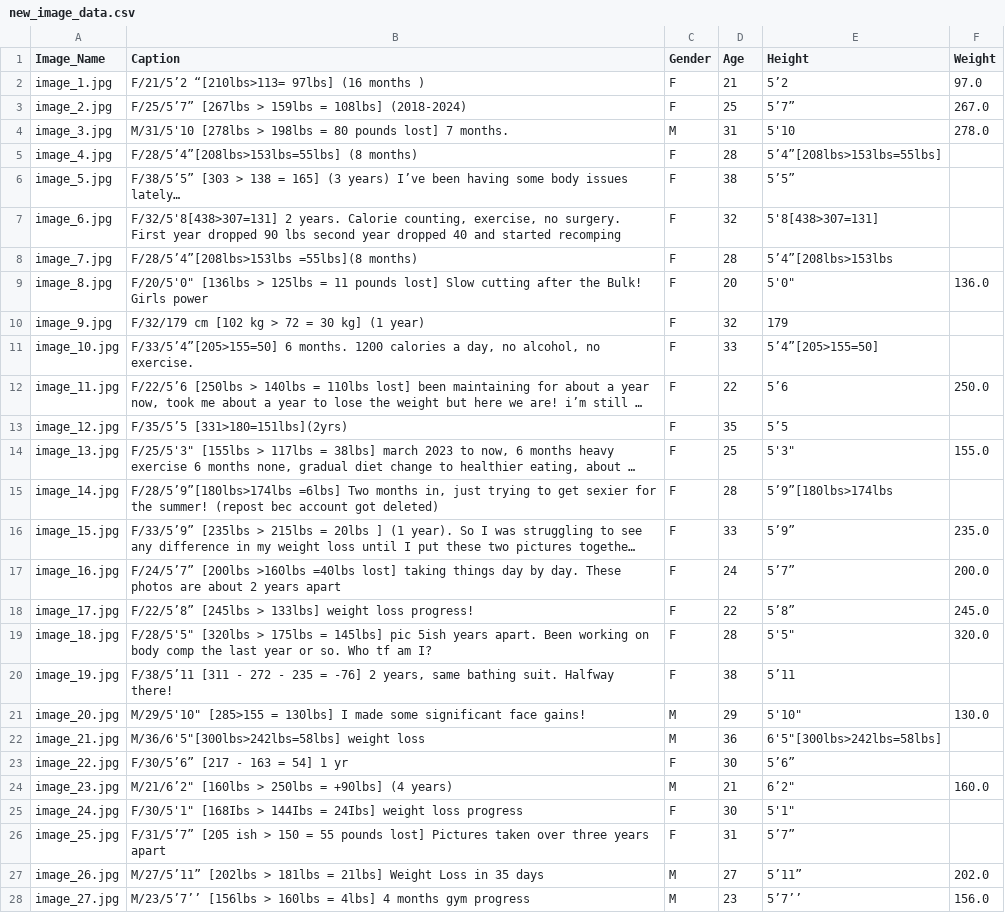
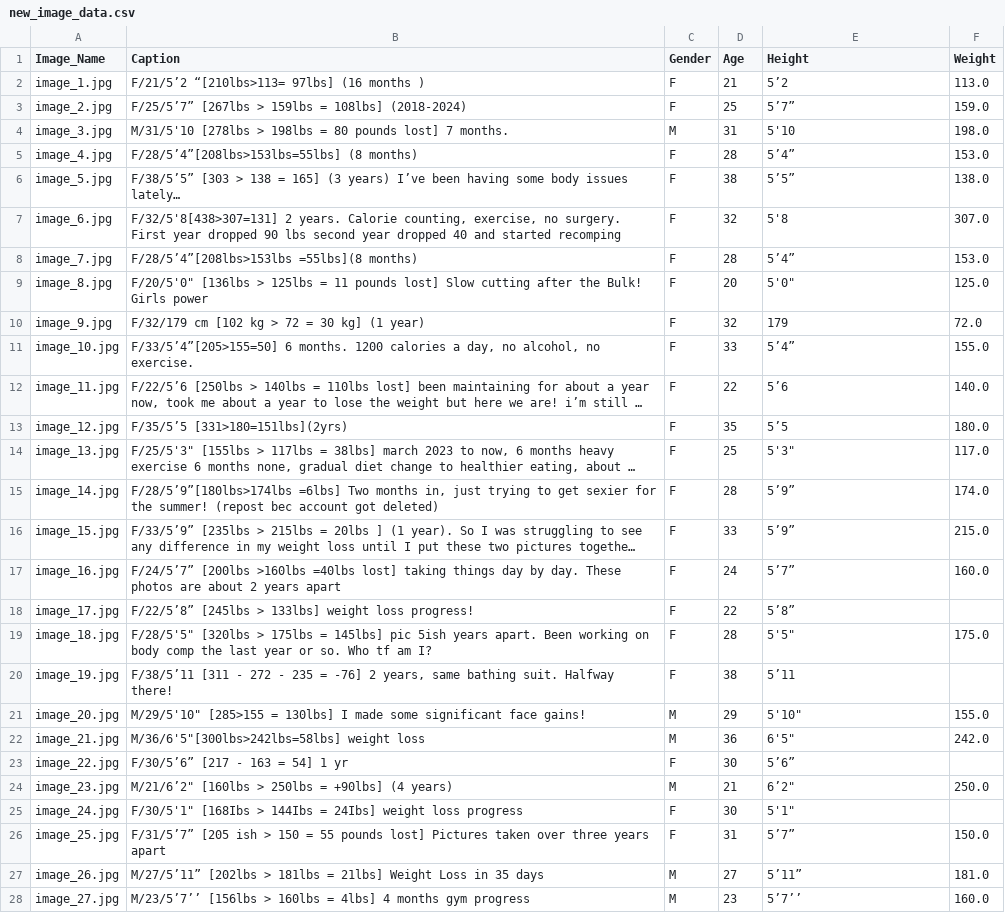
Before and after one commit to buubuu203/crawl-images, a CSV file: new_image_data.csv, drawn as a sheet; only a part is shown; long unchanged cells end in …; the diff covers the shown part only; the diff names each change by its address in the sheet, - before the commit and + after, or states it on an @@ line.

```diff
--- a/new_image_data.csv
+++ b/new_image_data.csv
-F2 (Weight): 97.0
+F2 (Weight): 113.0
-F3 (Weight): 267.0
+F3 (Weight): 159.0
-F4 (Weight): 278.0
+F4 (Weight): 198.0
-E5 (Height): 5’4”[208lbs>153lbs=55lbs]
+E5 (Height): 5’4”
-F5 (Weight): (empty)
+F5 (Weight): 153.0
-F6 (Weight): (empty)
+F6 (Weight): 138.0
-E7 (Height): 5'8[438>307=131]
+E7 (Height): 5'8
-F7 (Weight): (empty)
+F7 (Weight): 307.0
-E8 (Height): 5’4”[208lbs>153lbs
+E8 (Height): 5’4”
-F8 (Weight): (empty)
+F8 (Weight): 153.0
-F9 (Weight): 136.0
+F9 (Weight): 125.0
-F10 (Weight): (empty)
+F10 (Weight): 72.0
-E11 (Height): 5’4”[205>155=50]
+E11 (Height): 5’4”
-F11 (Weight): (empty)
+F11 (Weight): 155.0
-F12 (Weight): 250.0
+F12 (Weight): 140.0
-F13 (Weight): (empty)
+F13 (Weight): 180.0
-F14 (Weight): 155.0
+F14 (Weight): 117.0
-E15 (Height): 5’9”[180lbs>174lbs
+E15 (Height): 5’9”
-F15 (Weight): (empty)
+F15 (Weight): 174.0
-F16 (Weight): 235.0
+F16 (Weight): 215.0
-F17 (Weight): 200.0
+F17 (Weight): 160.0
-F18 (Weight): 245.0
+F18 (Weight): (empty)
-F19 (Weight): 320.0
+F19 (Weight): 175.0
-F21 (Weight): 130.0
+F21 (Weight): 155.0
-E22 (Height): 6'5"[300lbs>242lbs=58lbs]
+E22 (Height): 6'5"
-F22 (Weight): (empty)
+F22 (Weight): 242.0
-F24 (Weight): 160.0
+F24 (Weight): 250.0
-F26 (Weight): (empty)
+F26 (Weight): 150.0
-F27 (Weight): 202.0
+F27 (Weight): 181.0
-F28 (Weight): 156.0
+F28 (Weight): 160.0
```
Also changed, not shown: 169 edited cells elsewhere in this file, 1 other file.
